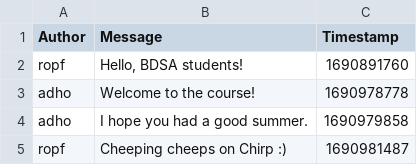
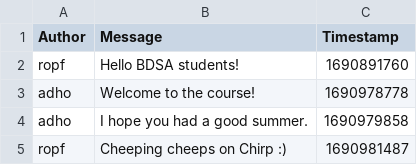
Before and after one commit to ITU-BDSA2024-GROUP8/Chirp, a CSV file: Chirp/Data/Data.CSV, drawn as a sheet.

```diff
--- a/Chirp/Data/Data.CSV
+++ b/Chirp/Data/Data.CSV
@@ -1,3 +1,3 @@
     Author,Message,Timestamp
-    ropf,"Hello, BDSA students!",1690891760
+    ropf,"Hello BDSA students!",1690891760
     adho,"Welcome to the course!",1690978778
```
Also changed, not shown: 17 other files.
